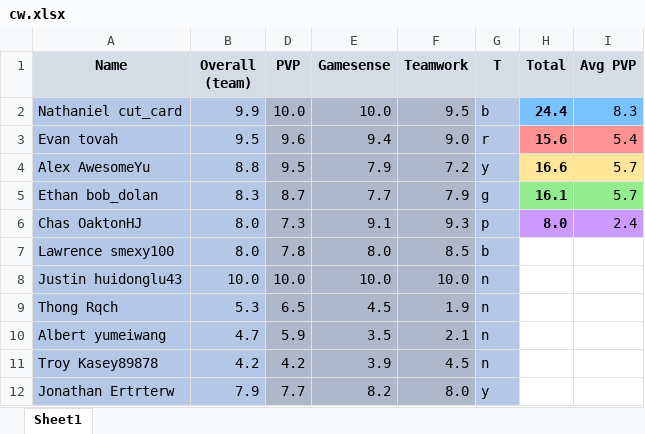
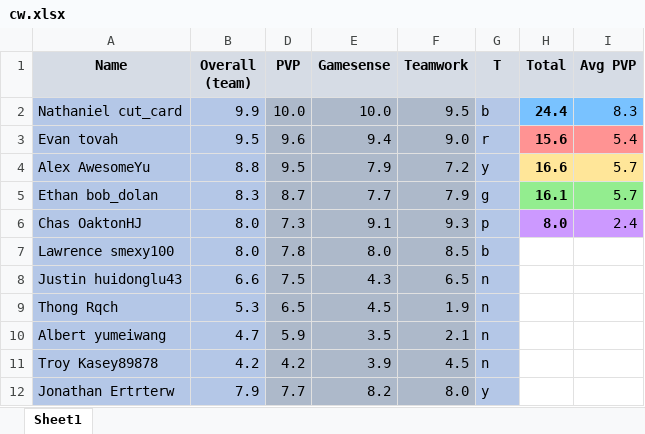
Before and after one commit to TroyNeubauer/CWTeams, an Excel workbook: cw.xlsx, sheet Sheet1, drawn as a sheet; only a part is shown; values as stored, in another font and other column widths than the file's, no borders; conditional formats not drawn; the diff names each change by its address in the sheet, - before the commit and + after, or states it on an @@ line.

Commit message:
Justice for huidonglu

```diff
--- a/cw.xlsx (sheet Sheet1)
+++ b/cw.xlsx (sheet Sheet1)
-B8 (Overall (team)): 10.0
+B8 (Overall (team)): 6.6
-D8 (PVP): 10.0
+D8 (PVP): 7.5
-E8 (Gamesense): 10.0
+E8 (Gamesense): 4.3
-F8 (Teamwork): 10.0
+F8 (Teamwork): 6.5
```
Also changed, not shown: hidden cells.
